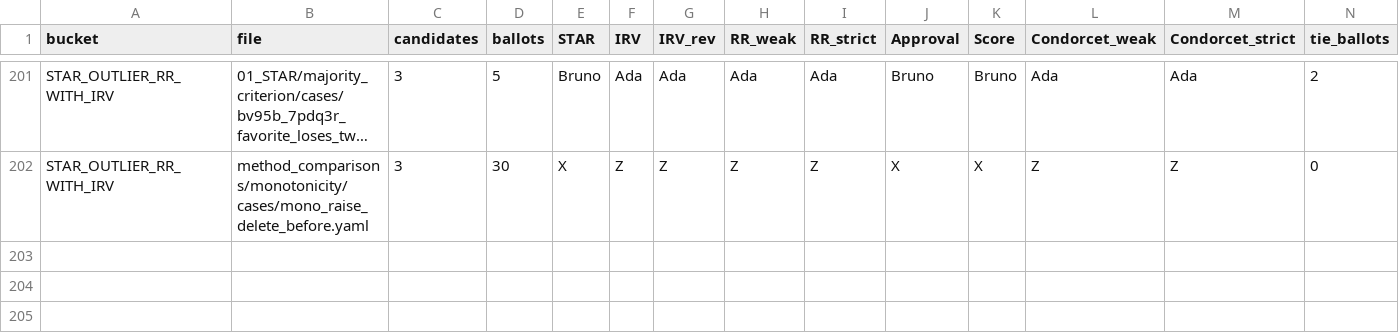
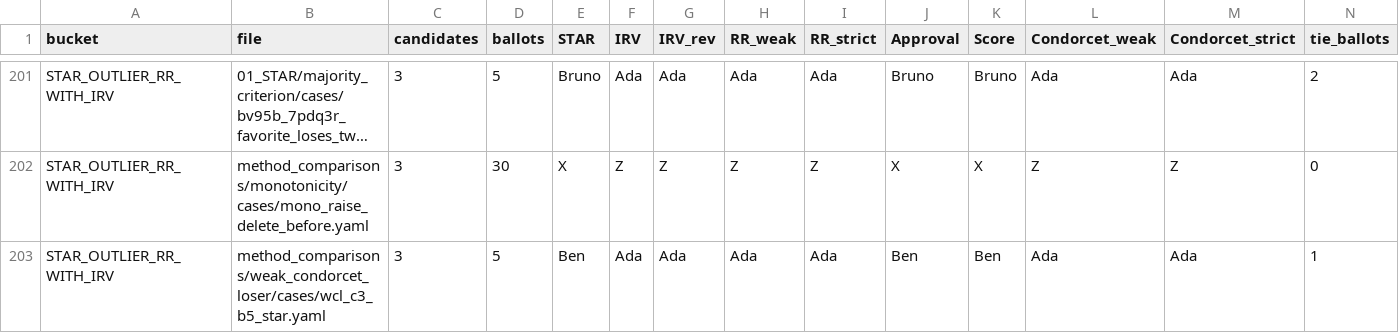
Before and after one commit to masiarek/star-voting-library, a CSV file: method_comparisons/divergence_review/divergence.csv, drawn as a sheet; only a part is shown, gaps mark what is left out; long unchanged cells end in …; rows hold the shown columns only; the diff names each change by its address in the sheet, - before the commit and + after, or states it on an @@ line.

```diff
--- a/method_comparisons/divergence_review/divergence.csv
+++ b/method_comparisons/divergence_review/divergence.csv
+row 203: STAR_OUTLIER_RR_WITH_IRV | method_comparisons/weak_condorcet_loser/cases/wcl_c3_b5_star.yaml | 3 | 5 | Ben | Ada | Ada | Ada | Ada | Ben | Ben | Ada | Ada | 1
```
Also changed, not shown: 00_start_here/YAML_test_case_index/elections.csv, 00_start_here/YAML_test_case_index/races.csv, 4 other files.
